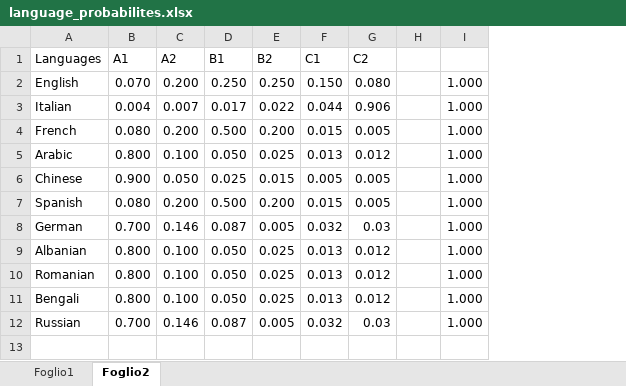
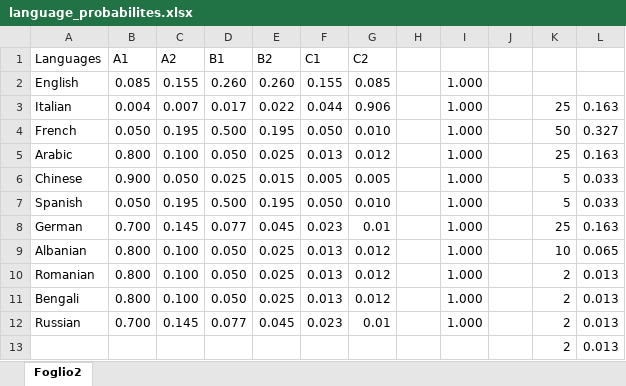
Before and after one commit to jacons/Interpretable-by-design-Human-Recommender, an Excel workbook: raw_sources/language_probabilites.xlsx, sheet Foglio2, drawn as a sheet; values as stored, in another font and other column widths than the file's, no borders; the diff names each change by its address in the sheet, - before the commit and + after, or states it on an @@ line.

```diff
--- a/raw_sources/language_probabilites.xlsx (sheet Foglio2)
+++ b/raw_sources/language_probabilites.xlsx (sheet Foglio2)
-sheet tab: Foglio1
+column J, empty
+column K, rows 3-12: 25 | 50 | 25 | 5 | 5 | 25 | 10 | 2 | 2 | 2
+column L, rows 3-12: 0.163 | 0.327 | 0.163 | 0.033 | 0.033 | 0.163 | 0.065 | 0.013 | 0.013 | 0.013
-B2 (A1): 0.070
+B2 (A1): 0.085
-C2 (A2): 0.200
+C2 (A2): 0.155
-D2 (B1): 0.250
+D2 (B1): 0.260
-E2 (B2): 0.250
+E2 (B2): 0.260
-F2 (C1): 0.150
+F2 (C1): 0.155
-G2 (C2): 0.080
+G2 (C2): 0.085
-B4 (A1): 0.080
+B4 (A1): 0.050
-C4 (A2): 0.200
+C4 (A2): 0.195
-E4 (B2): 0.200
+E4 (B2): 0.195
-F4 (C1): 0.015
+F4 (C1): 0.050
-G4 (C2): 0.005
+G4 (C2): 0.010
-B7 (A1): 0.080
+B7 (A1): 0.050
-C7 (A2): 0.200
+C7 (A2): 0.195
-E7 (B2): 0.200
+E7 (B2): 0.195
-F7 (C1): 0.015
+F7 (C1): 0.050
-G7 (C2): 0.005
+G7 (C2): 0.010
-C8 (A2): 0.146
+C8 (A2): 0.145
-D8 (B1): 0.087
+D8 (B1): 0.077
-E8 (B2): 0.005
+E8 (B2): 0.045
-F8 (C1): 0.032
+F8 (C1): 0.023
-G8 (C2): 0.03
+G8 (C2): 0.01
-C12 (A2): 0.146
+C12 (A2): 0.145
-D12 (B1): 0.087
+D12 (B1): 0.077
-E12 (B2): 0.005
+E12 (B2): 0.045
-F12 (C1): 0.032
+F12 (C1): 0.023
-G12 (C2): 0.03
+G12 (C2): 0.01
+row 13:  |  |  |  |  |  |  |  |  |  | 2 | 0.013
```
Also changed, not shown: 15 other files.
